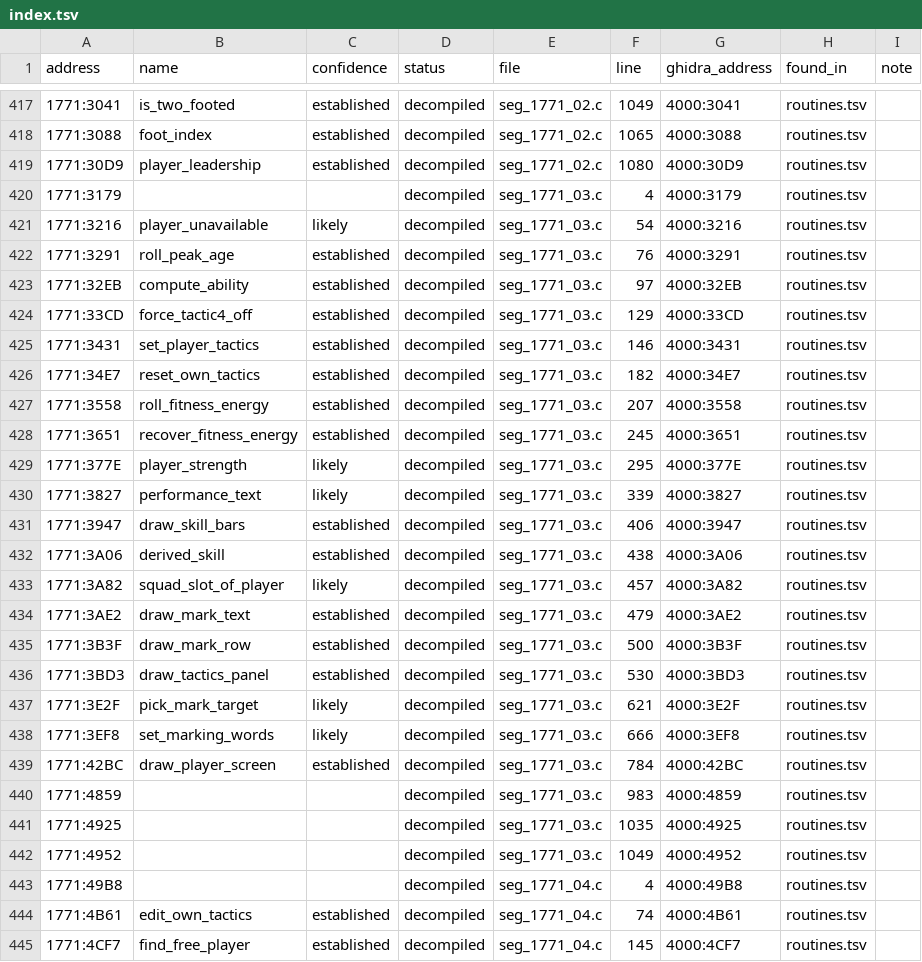
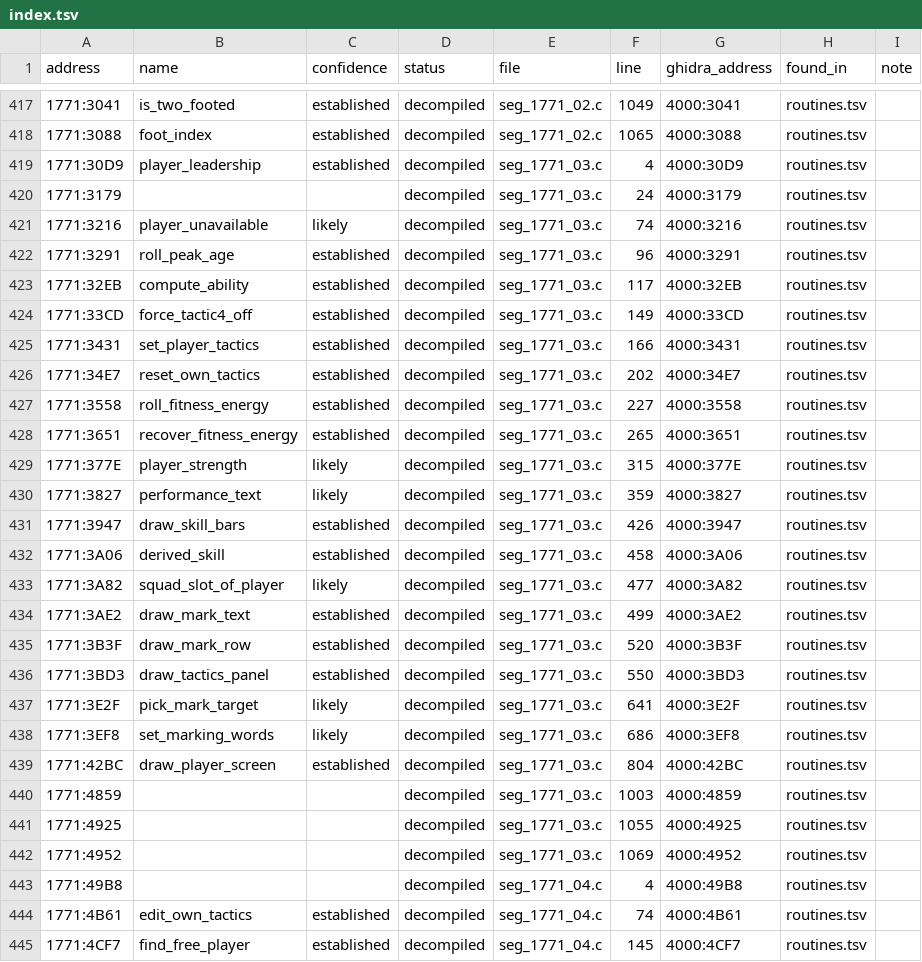
Before and after one commit to diegoami/goal2-archaeology, a TSV file: static/goal-exe/named/index.tsv, drawn as a sheet; only a part is shown, gaps mark what is left out; the diff covers the shown part only.

```diff
--- a/static/goal-exe/named/index.tsv
+++ b/static/goal-exe/named/index.tsv
@@ -418,26 +418,26 @@ address	name	confidence	status	file	line	ghidra_address	found_in	note
 1771:3088	foot_index	established	decompiled	seg_1771_02.c	1065	4000:3088	routines.tsv	
-1771:30D9	player_leadership	established	decompiled	seg_1771_02.c	1080	4000:30D9	routines.tsv	
-1771:3179			decompiled	seg_1771_03.c	4	4000:3179	routines.tsv	
-1771:3216	player_unavailable	likely	decompiled	seg_1771_03.c	54	4000:3216	routines.tsv	
-1771:3291	roll_peak_age	established	decompiled	seg_1771_03.c	76	4000:3291	routines.tsv	
-1771:32EB	compute_ability	established	decompiled	seg_1771_03.c	97	4000:32EB	routines.tsv	
-1771:33CD	force_tactic4_off	established	decompiled	seg_1771_03.c	129	4000:33CD	routines.tsv	
-1771:3431	set_player_tactics	established	decompiled	seg_1771_03.c	146	4000:3431	routines.tsv	
-1771:34E7	reset_own_tactics	established	decompiled	seg_1771_03.c	182	4000:34E7	routines.tsv	
-1771:3558	roll_fitness_energy	established	decompiled	seg_1771_03.c	207	4000:3558	routines.tsv	
-1771:3651	recover_fitness_energy	established	decompiled	seg_1771_03.c	245	4000:3651	routines.tsv	
-1771:377E	player_strength	likely	decompiled	seg_1771_03.c	295	4000:377E	routines.tsv	
-1771:3827	performance_text	likely	decompiled	seg_1771_03.c	339	4000:3827	routines.tsv	
-1771:3947	draw_skill_bars	established	decompiled	seg_1771_03.c	406	4000:3947	routines.tsv	
-1771:3A06	derived_skill	established	decompiled	seg_1771_03.c	438	4000:3A06	routines.tsv	
-1771:3A82	squad_slot_of_player	likely	decompiled	seg_1771_03.c	457	4000:3A82	routines.tsv	
-1771:3AE2	draw_mark_text	established	decompiled	seg_1771_03.c	479	4000:3AE2	routines.tsv	
-1771:3B3F	draw_mark_row	established	decompiled	seg_1771_03.c	500	4000:3B3F	routines.tsv	
-1771:3BD3	draw_tactics_panel	established	decompiled	seg_1771_03.c	530	4000:3BD3	routines.tsv	
-1771:3E2F	pick_mark_target	likely	decompiled	seg_1771_03.c	621	4000:3E2F	routines.tsv	
-1771:3EF8	set_marking_words	likely	decompiled	seg_1771_03.c	666	4000:3EF8	routines.tsv	
-1771:42BC	draw_player_screen	established	decompiled	seg_1771_03.c	784	4000:42BC	routines.tsv	
-1771:4859			decompiled	seg_1771_03.c	983	4000:4859	routines.tsv	
-1771:4925			decompiled	seg_1771_03.c	1035	4000:4925	routines.tsv	
-1771:4952			decompiled	seg_1771_03.c	1049	4000:4952	routines.tsv	
+1771:30D9	player_leadership	established	decompiled	seg_1771_03.c	4	4000:30D9	routines.tsv	
+1771:3179			decompiled	seg_1771_03.c	24	4000:3179	routines.tsv	
+1771:3216	player_unavailable	likely	decompiled	seg_1771_03.c	74	4000:3216	routines.tsv	
+1771:3291	roll_peak_age	established	decompiled	seg_1771_03.c	96	4000:3291	routines.tsv	
+1771:32EB	compute_ability	established	decompiled	seg_1771_03.c	117	4000:32EB	routines.tsv	
+1771:33CD	force_tactic4_off	established	decompiled	seg_1771_03.c	149	4000:33CD	routines.tsv	
+1771:3431	set_player_tactics	established	decompiled	seg_1771_03.c	166	4000:3431	routines.tsv	
+1771:34E7	reset_own_tactics	established	decompiled	seg_1771_03.c	202	4000:34E7	routines.tsv	
+1771:3558	roll_fitness_energy	established	decompiled	seg_1771_03.c	227	4000:3558	routines.tsv	
+1771:3651	recover_fitness_energy	established	decompiled	seg_1771_03.c	265	4000:3651	routines.tsv	
+1771:377E	player_strength	likely	decompiled	seg_1771_03.c	315	4000:377E	routines.tsv	
+1771:3827	performance_text	likely	decompiled	seg_1771_03.c	359	4000:3827	routines.tsv	
+1771:3947	draw_skill_bars	established	decompiled	seg_1771_03.c	426	4000:3947	routines.tsv	
+1771:3A06	derived_skill	established	decompiled	seg_1771_03.c	458	4000:3A06	routines.tsv	
+1771:3A82	squad_slot_of_player	likely	decompiled	seg_1771_03.c	477	4000:3A82	routines.tsv	
+1771:3AE2	draw_mark_text	established	decompiled	seg_1771_03.c	499	4000:3AE2	routines.tsv	
+1771:3B3F	draw_mark_row	established	decompiled	seg_1771_03.c	520	4000:3B3F	routines.tsv	
+1771:3BD3	draw_tactics_panel	established	decompiled	seg_1771_03.c	550	4000:3BD3	routines.tsv	
+1771:3E2F	pick_mark_target	likely	decompiled	seg_1771_03.c	641	4000:3E2F	routines.tsv	
+1771:3EF8	set_marking_words	likely	decompiled	seg_1771_03.c	686	4000:3EF8	routines.tsv	
+1771:42BC	draw_player_screen	established	decompiled	seg_1771_03.c	804	4000:42BC	routines.tsv	
+1771:4859			decompiled	seg_1771_03.c	1003	4000:4859	routines.tsv	
+1771:4925			decompiled	seg_1771_03.c	1055	4000:4925	routines.tsv	
+1771:4952			decompiled	seg_1771_03.c	1069	4000:4952	routines.tsv	
 1771:49B8			decompiled	seg_1771_04.c	4	4000:49B8	routines.tsv	
```
Also changed, not shown: 50 edited cells elsewhere in this file, 7 other files.
